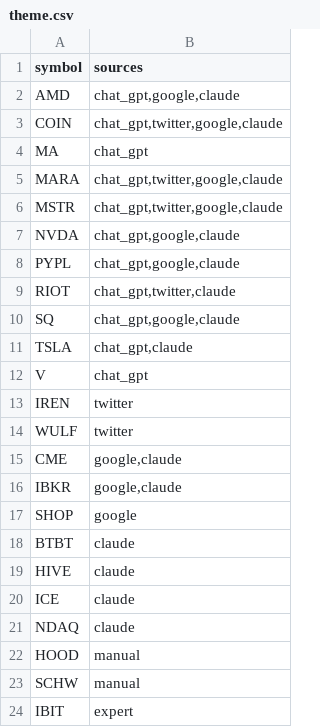
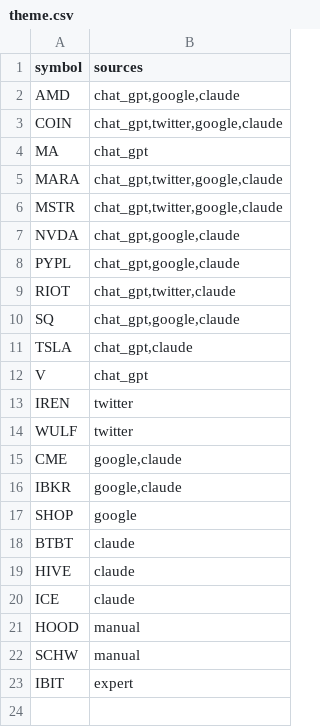
Before and after one commit to gettilt/FIT21, a CSV file: theme.csv, drawn as a sheet.

Commit message:
Update theme.csv

```diff
--- a/theme.csv
+++ b/theme.csv
@@ -20,3 +20,2 @@ HIVE,claude
 ICE,claude
-NDAQ,claude
 HOOD,manual
```
